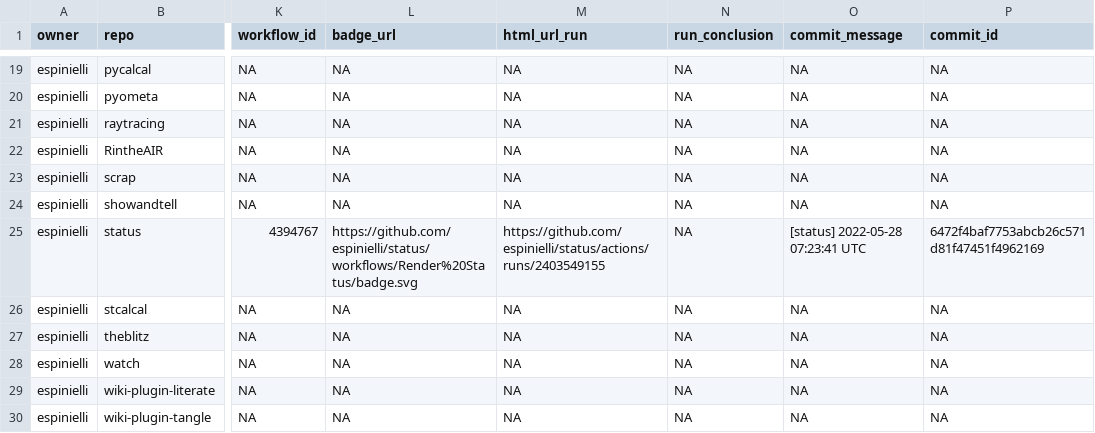
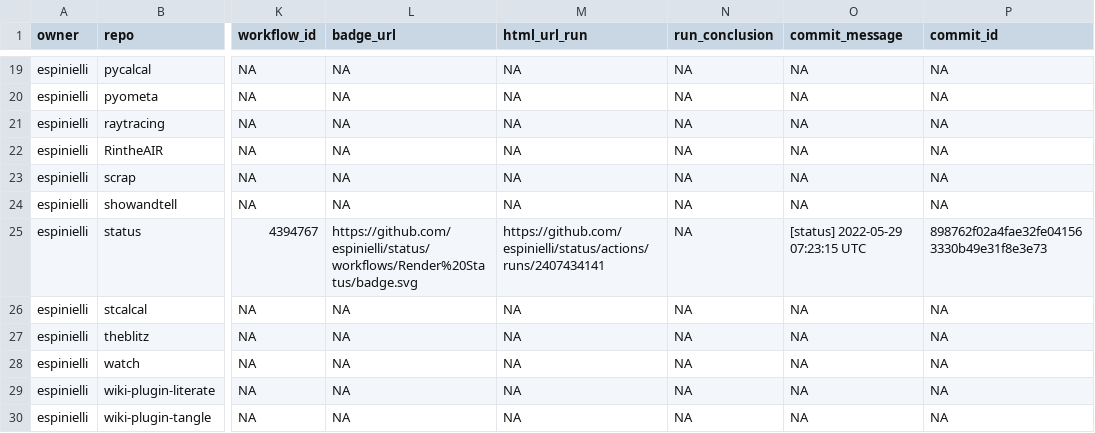
Before and after one commit to espinielli/status, a CSV file: repos.csv, drawn as a sheet; only a part is shown, gaps mark what is left out; the diff names each change by its address in the sheet, - before the commit and + after, or states it on an @@ line.

```diff
--- a/repos.csv
+++ b/repos.csv
-M25 (html_url_run): https://github.com/espinielli/status/actions/runs/2403549155
+M25 (html_url_run): https://github.com/espinielli/status/actions/runs/2407434141
-O25 (commit_message): [status] 2022-05-28 07:23:41 UTC
+O25 (commit_message): [status] 2022-05-29 07:23:15 UTC
-P25 (commit_id): 6472f4baf7753abcb26c571d81f47451f4962169
+P25 (commit_id): 898762f02a4fae32fe041563330b49e31f8e3e73
```
Also changed, not shown: 1 other file.
